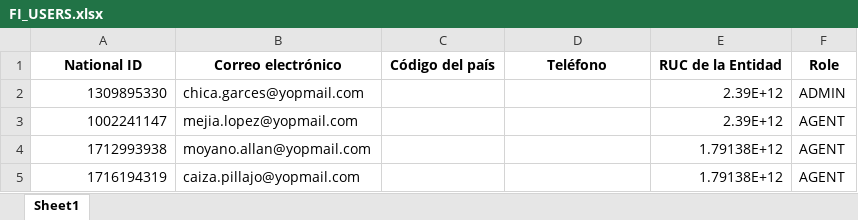
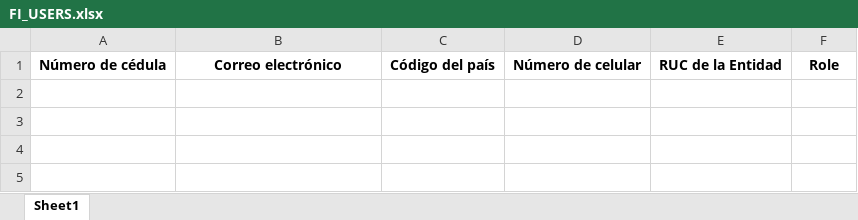
Before and after one commit to suptechlab/Application-Incubation---AI-Complaints-Management, an Excel workbook: src/assets/samplefiles/FI_USERS.xlsx, sheet Sheet1, drawn as a sheet; values as stored, in another font and other column widths than the file's, no borders; charts and pictures not drawn; the diff names each change by its address in the sheet, - before the commit and + after, or states it on an @@ line.

```diff
--- a/src/assets/samplefiles/FI_USERS.xlsx (sheet Sheet1)
+++ b/src/assets/samplefiles/FI_USERS.xlsx (sheet Sheet1)
-A1: National ID
+A1: Número de cédula
-D1: Teléfono
+D1: Número de celular
-row 2: 1309895330 | chica.garces@yopmail.com |  |  | 2.39E+12 | ADMIN
-row 3: 1002241147 | mejia.lopez@yopmail.com |  |  | 2.39E+12 | AGENT
-row 4: 1712993938 | moyano.allan@yopmail.com |  |  | 1.79138E+12 | AGENT
-row 5: 1716194319 | caiza.pillajo@yopmail.com |  |  | 1.79138E+12 | AGENT
```
Also changed, not shown: 8 other files.
